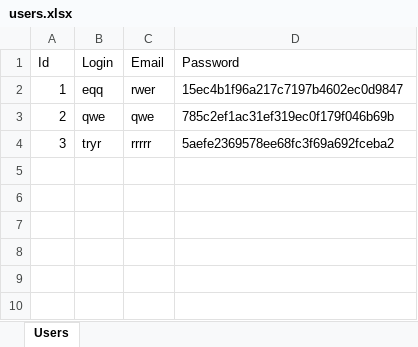
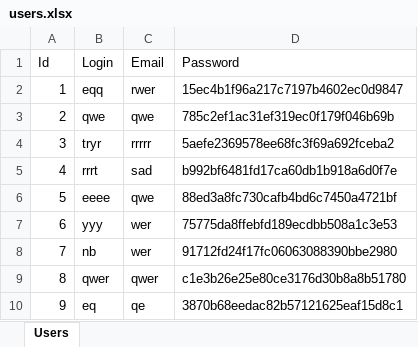
Before and after one commit to TaniaAzar/medclinic, an Excel workbook: users.xlsx, sheet Users, drawn as a sheet; values as stored, in another font and other column widths than the file's, no borders; the diff names each change by its address in the sheet, - before the commit and + after, or states it on an @@ line.

```diff
--- a/users.xlsx (sheet Users)
+++ b/users.xlsx (sheet Users)
+row 5: 4 | rrrt | sad | b992bf6481fd17ca60db1b918a6d0f7e
+row 6: 5 | eeee | qwe | 88ed3a8fc730cafb4bd6c7450a4721bf
+row 7: 6 | yyy | wer | 75775da8ffebfd189ecdbb508a1c3e53
+row 8: 7 | nb | wer | 91712fd24f17fc06063088390bbe2980
+row 9: 8 | qwer | qwer | c1e3b26e25e80ce3176d30b8a8b51780
+row 10: 9 | eq | qe | 3870b68eedac82b57121625eaf15d8c1
```
Also changed, not shown: 8 other files.
